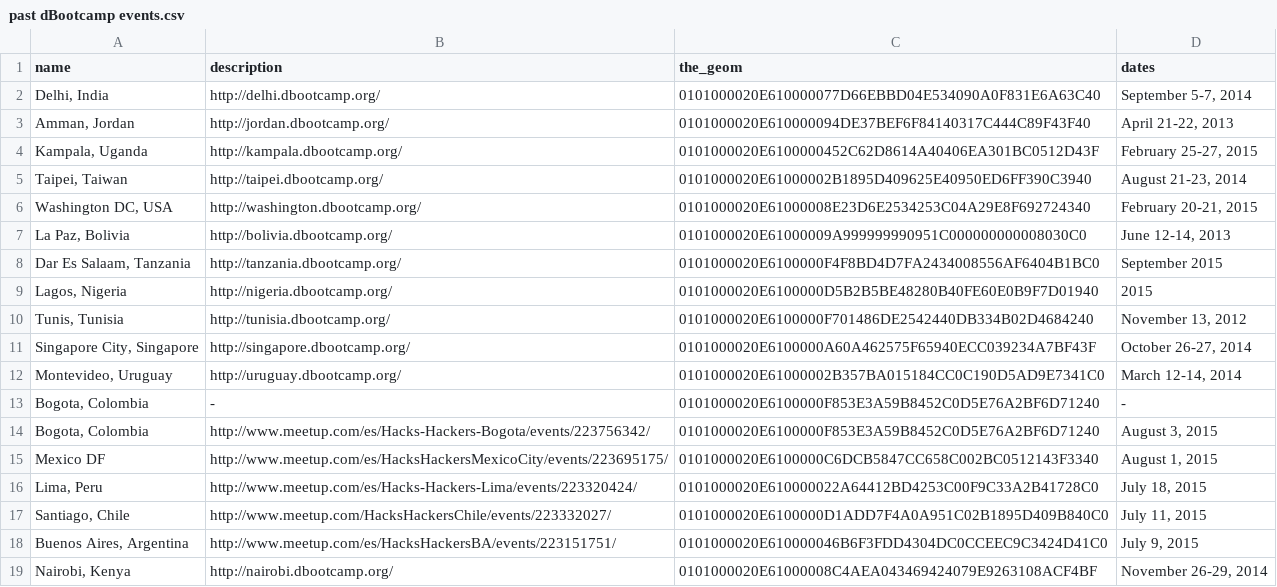
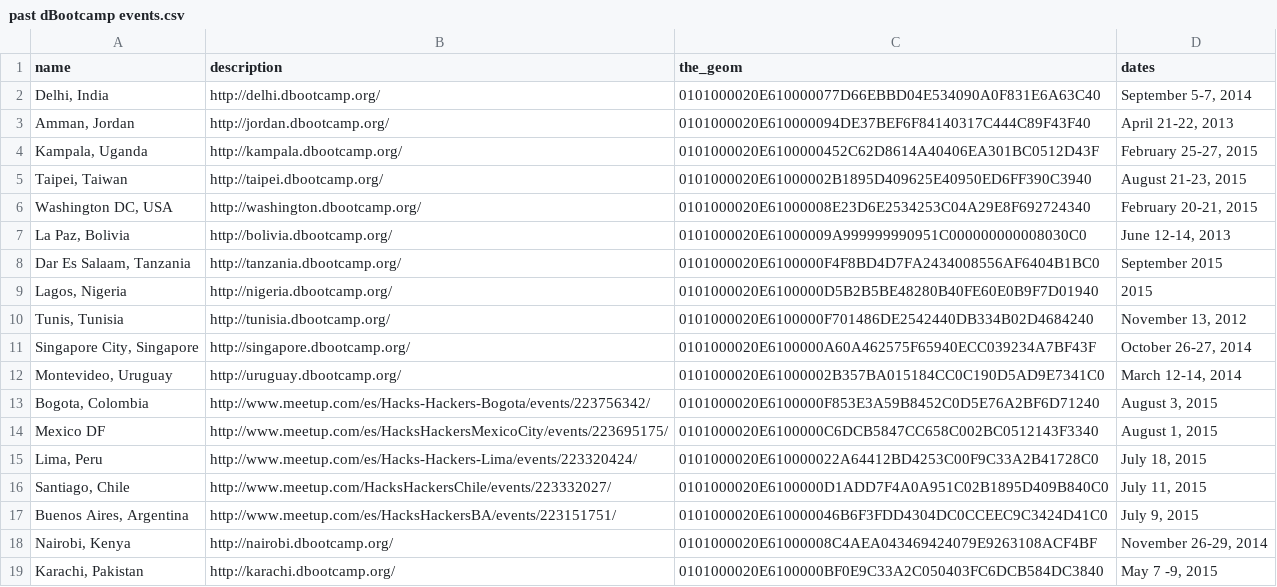
Before and after one commit to CodeForAfrica/dBootcamp.WP.Theme, a CSV file: past dBootcamp events.csv, drawn as a sheet; only a part is shown; the shorter side is filled out with more unchanged rows.

Commit message:
Minor correction on Taipei d|Bootcamp dates

```diff
--- a/past dBootcamp events.csv
+++ b/past dBootcamp events.csv
@@ -4,3 +4,3 @@ name,description,the_geom,dates
 "Kampala, Uganda",http://kampala.dbootcamp.org/,0101000020E6100000452C62D8614A40406EA301BC0512D43F,"February 25-27, 2015"
-"Taipei, Taiwan",http://taipei.dbootcamp.org/,0101000020E61000002B1895D409625E40950ED6FF390C3940,"August 21-23, 2014"
+"Taipei, Taiwan",http://taipei.dbootcamp.org/,0101000020E61000002B1895D409625E40950ED6FF390C3940,"August 21-23, 2015"
 "Washington DC, USA",http://washington.dbootcamp.org/,0101000020E61000008E23D6E2534253C04A29E8F692724340,"February 20-21, 2015"
@@ -12,3 +12,2 @@ name,description,the_geom,dates
 "Montevideo, Uruguay",http://uruguay.dbootcamp.org/,0101000020E61000002B357BA015184CC0C190D5AD9E7341C0,"March 12-14, 2014"
-"Bogota, Colombia",-,0101000020E6100000F853E3A59B8452C0D5E76A2BF6D71240,-
 "Bogota, Colombia",http://www.meetup.com/es/Hacks-Hackers-Bogota/events/223756342/,0101000020E6100000F853E3A59B8452C0D5E76A2BF6D71240,"August 3, 2015"
```
